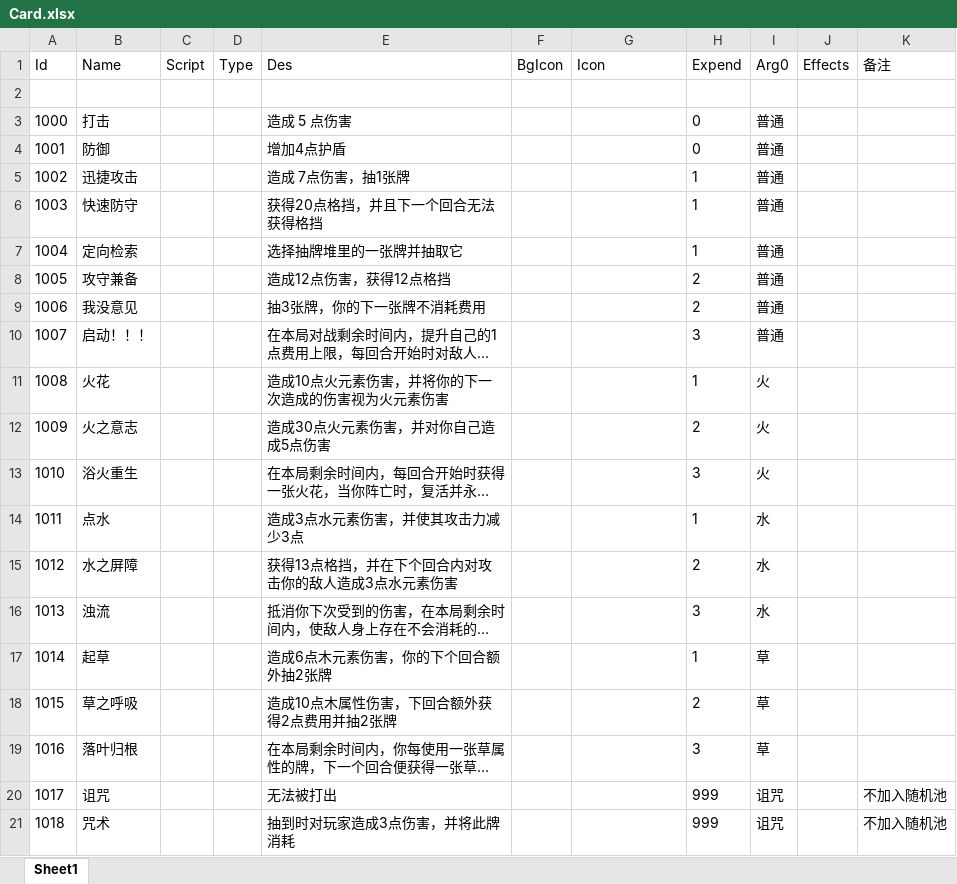
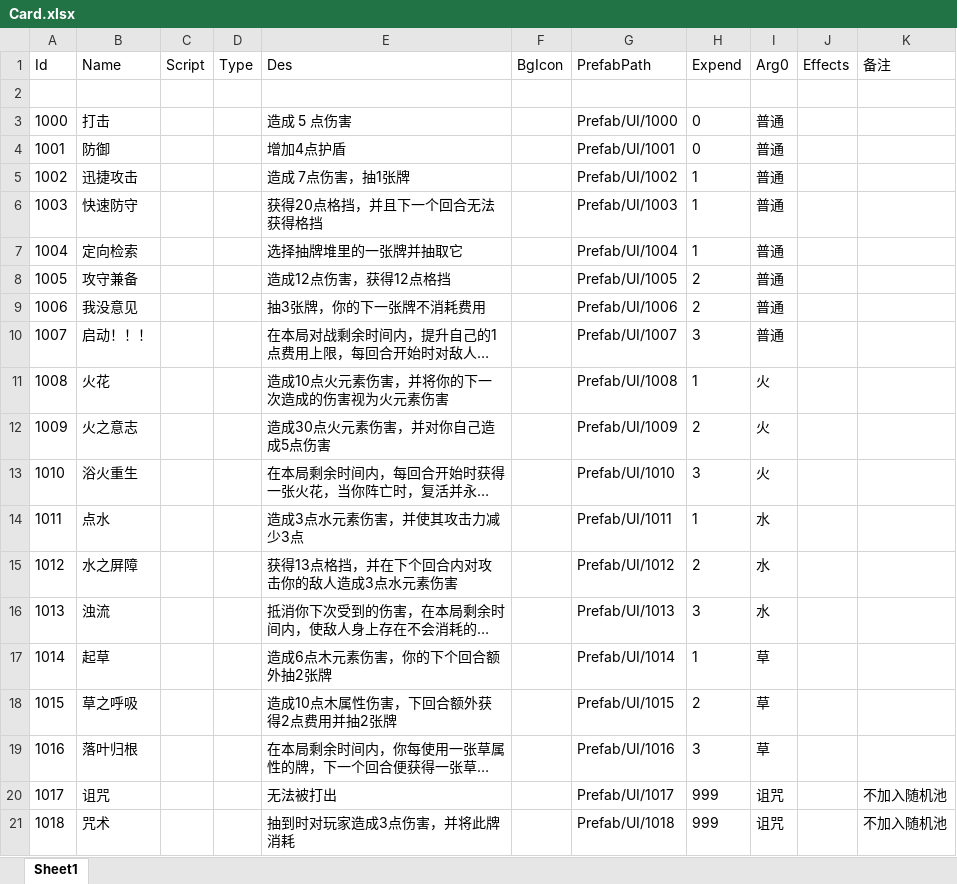
Before and after one commit to Mosya-CX/Kill-Three-Mob-Then-Win-ALL, an Excel workbook: Assets/Excel/Card.xlsx, sheet Sheet1, drawn as a sheet; long unchanged cells end in …; values as stored, in another font and other column widths than the file's, no borders; the diff names each change by its address in the sheet, - before the commit and + after, or states it on an @@ line.

```diff
--- a/Assets/Excel/Card.xlsx (sheet Sheet1)
+++ b/Assets/Excel/Card.xlsx (sheet Sheet1)
-G1: Icon
+G1: PrefabPath
-G3 (PrefabPath): (empty)
+G3 (PrefabPath): Prefab/UI/1000
-G4 (PrefabPath): (empty)
+G4 (PrefabPath): Prefab/UI/1001
-G5 (PrefabPath): (empty)
+G5 (PrefabPath): Prefab/UI/1002
-G6 (PrefabPath): (empty)
+G6 (PrefabPath): Prefab/UI/1003
-G7 (PrefabPath): (empty)
+G7 (PrefabPath): Prefab/UI/1004
-G8 (PrefabPath): (empty)
+G8 (PrefabPath): Prefab/UI/1005
-G9 (PrefabPath): (empty)
+G9 (PrefabPath): Prefab/UI/1006
-G10 (PrefabPath): (empty)
+G10 (PrefabPath): Prefab/UI/1007
-G11 (PrefabPath): (empty)
+G11 (PrefabPath): Prefab/UI/1008
-G12 (PrefabPath): (empty)
+G12 (PrefabPath): Prefab/UI/1009
-G13 (PrefabPath): (empty)
+G13 (PrefabPath): Prefab/UI/1010
-G14 (PrefabPath): (empty)
+G14 (PrefabPath): Prefab/UI/1011
-G15 (PrefabPath): (empty)
+G15 (PrefabPath): Prefab/UI/1012
-G16 (PrefabPath): (empty)
+G16 (PrefabPath): Prefab/UI/1013
-G17 (PrefabPath): (empty)
+G17 (PrefabPath): Prefab/UI/1014
-G18 (PrefabPath): (empty)
+G18 (PrefabPath): Prefab/UI/1015
-G19 (PrefabPath): (empty)
+G19 (PrefabPath): Prefab/UI/1016
-G20 (PrefabPath): (empty)
+G20 (PrefabPath): Prefab/UI/1017
-G21 (PrefabPath): (empty)
+G21 (PrefabPath): Prefab/UI/1018
```
Also changed, not shown: 2 other files.
